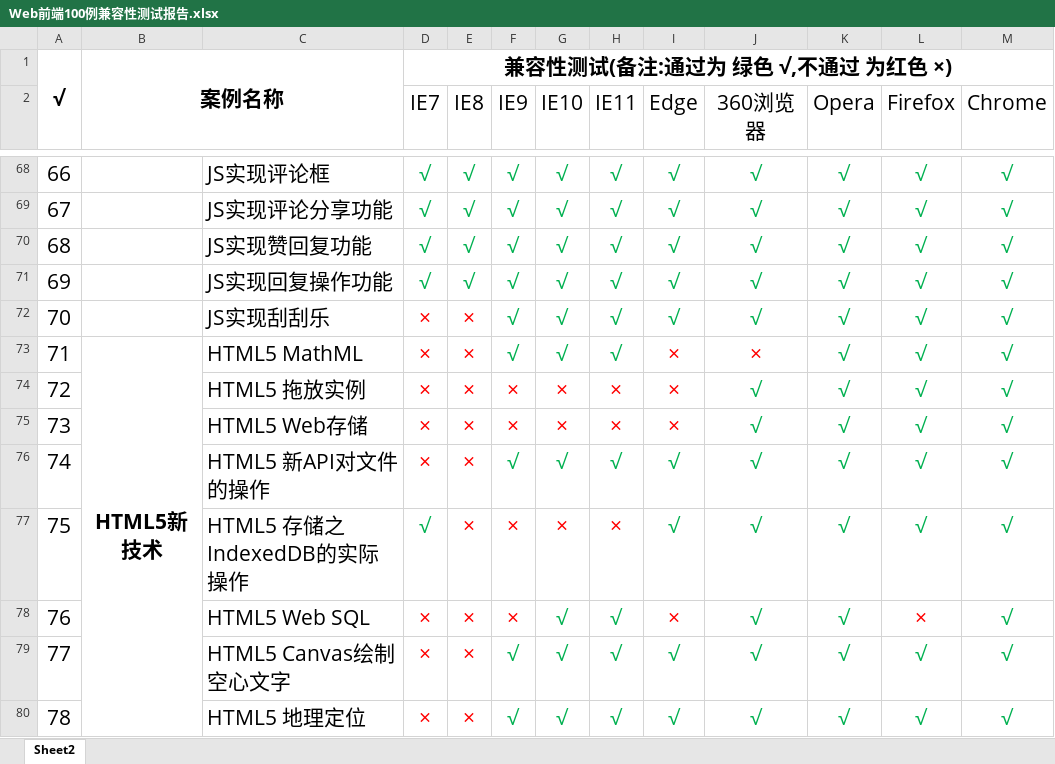
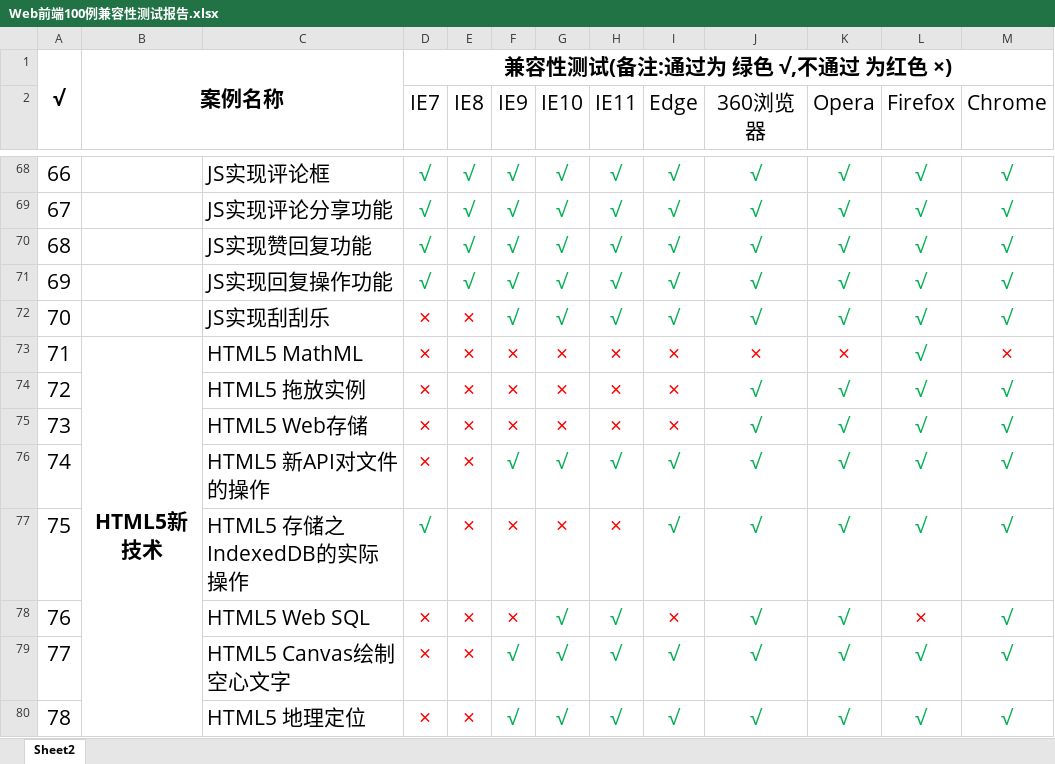
Before and after one commit to Yexiaomo/Web-, an Excel workbook: Web前端开发100例/Web前端100例兼容性测试报告.xlsx, sheet Sheet2, drawn as a sheet; only a part is shown, gaps mark what is left out; values as stored, in another font and other column widths than the file's, no borders; the diff names each change by its address in the sheet, - before the commit and + after, or states it on an @@ line.

```diff
--- a/Web前端开发100例/Web前端100例兼容性测试报告.xlsx (sheet Sheet2)
+++ b/Web前端开发100例/Web前端100例兼容性测试报告.xlsx (sheet Sheet2)
-F73 (IE9): √
+F73 (IE9): ×
-F73:H73 text colour: #00B050
+F73:H73 text colour: #FF0000
-G73 (IE10): √
+G73 (IE10): ×
-H73 (IE11): √
+H73 (IE11): ×
-K73 (Opera): √
+K73 (Opera): ×
-K73 text colour: #00B050
+K73 text colour: #FF0000
-M73 (Chrome): √
+M73 (Chrome): ×
-M73 text colour: #00B050
+M73 text colour: #FF0000
```
Also changed, not shown: 1 other file.
